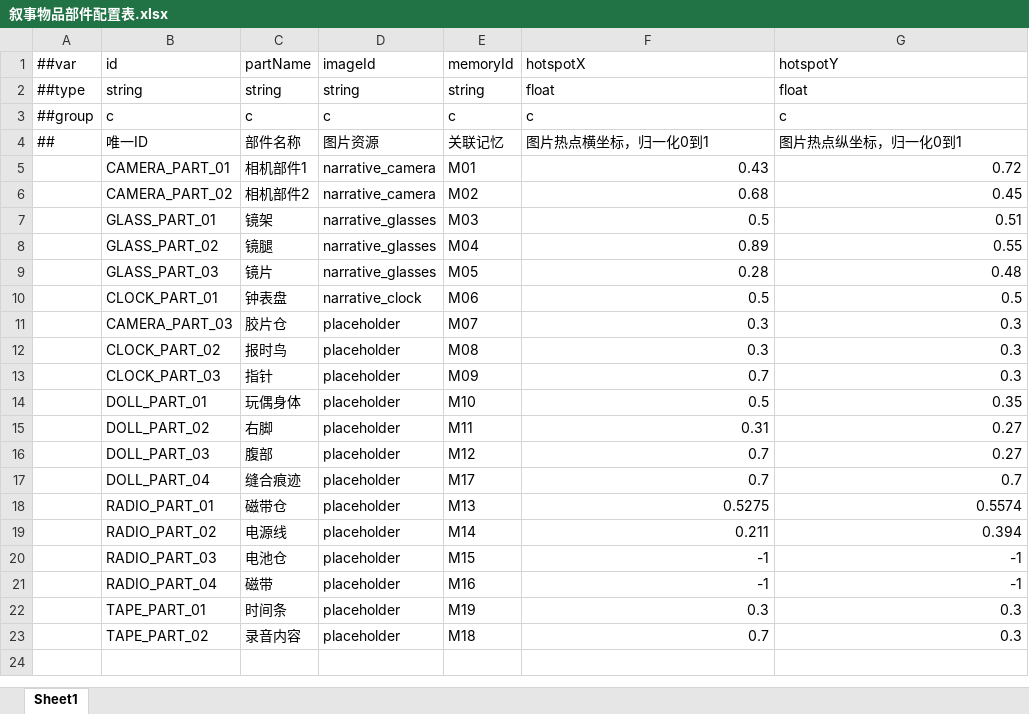
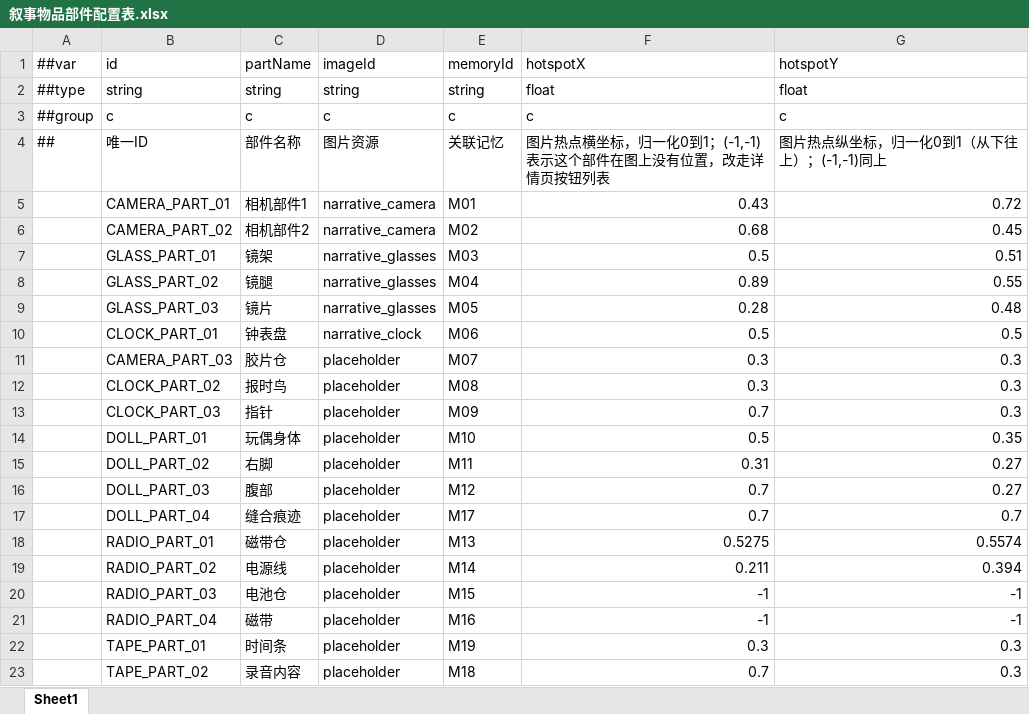
Before and after one commit to BianbBb/taptap-puzzle-game, an Excel workbook: GameConfig/Datas/叙事物品部件配置表.xlsx, sheet Sheet1, drawn as a sheet; values as stored, in another font and other column widths than the file's, no borders; the diff names each change by its address in the sheet, - before the commit and + after, or states it on an @@ line.

Commit message:
fix(narrative): (-1,-1) 认作「部件在图上没有位置」，不再刷 ITEM_PART_HOTSPOT_OUT_OF_RANGE
收录机的电池仓（RADIO_PART_03）和磁带（RADIO_PART_04）在这版美术里根本看不到
——磁带仓盖是卡死的，电池仓没画——所以配表里给了 (-1,-1)，靠详情页下方的按钮列表
进入（ItemPage 的 hotCount/listCount 分流本来就支持）。

校验器原来只认 0~1，一进战斗就 Error 刷屏。改成：两个都负数 = 白名单放行；
只有一半是负数的才算配错。配表表头注释同步写明这条约定。

```diff
--- a/GameConfig/Datas/叙事物品部件配置表.xlsx (sheet Sheet1)
+++ b/GameConfig/Datas/叙事物品部件配置表.xlsx (sheet Sheet1)
-F4 (hotspotX): 图片热点横坐标，归一化0到1
+F4 (hotspotX): 图片热点横坐标，归一化0到1；(-1,-1)表示这个部件在图上没有位置，改走详情页按钮列表
-G4 (hotspotY): 图片热点纵坐标，归一化0到1
+G4 (hotspotY): 图片热点纵坐标，归一化0到1（从下往上）；(-1,-1)同上
```
Also changed, not shown: 1 other file.
